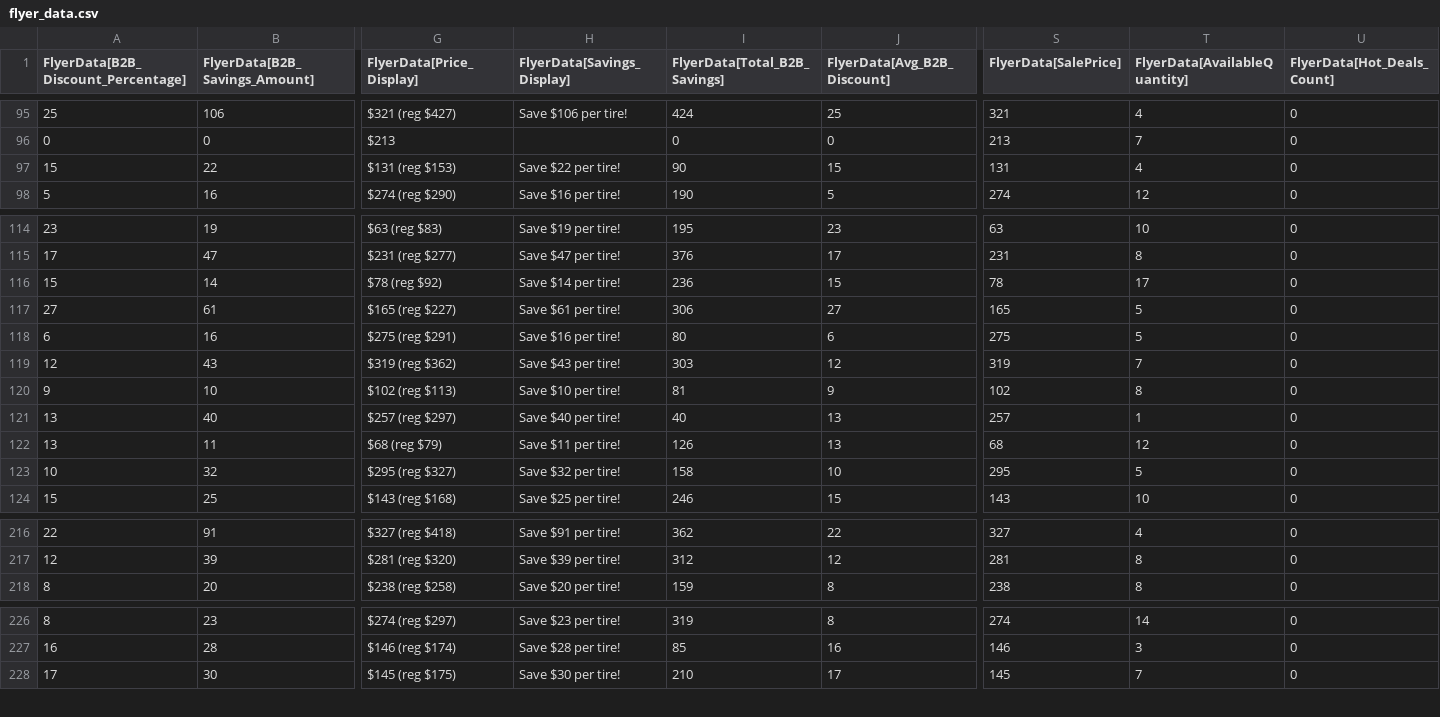
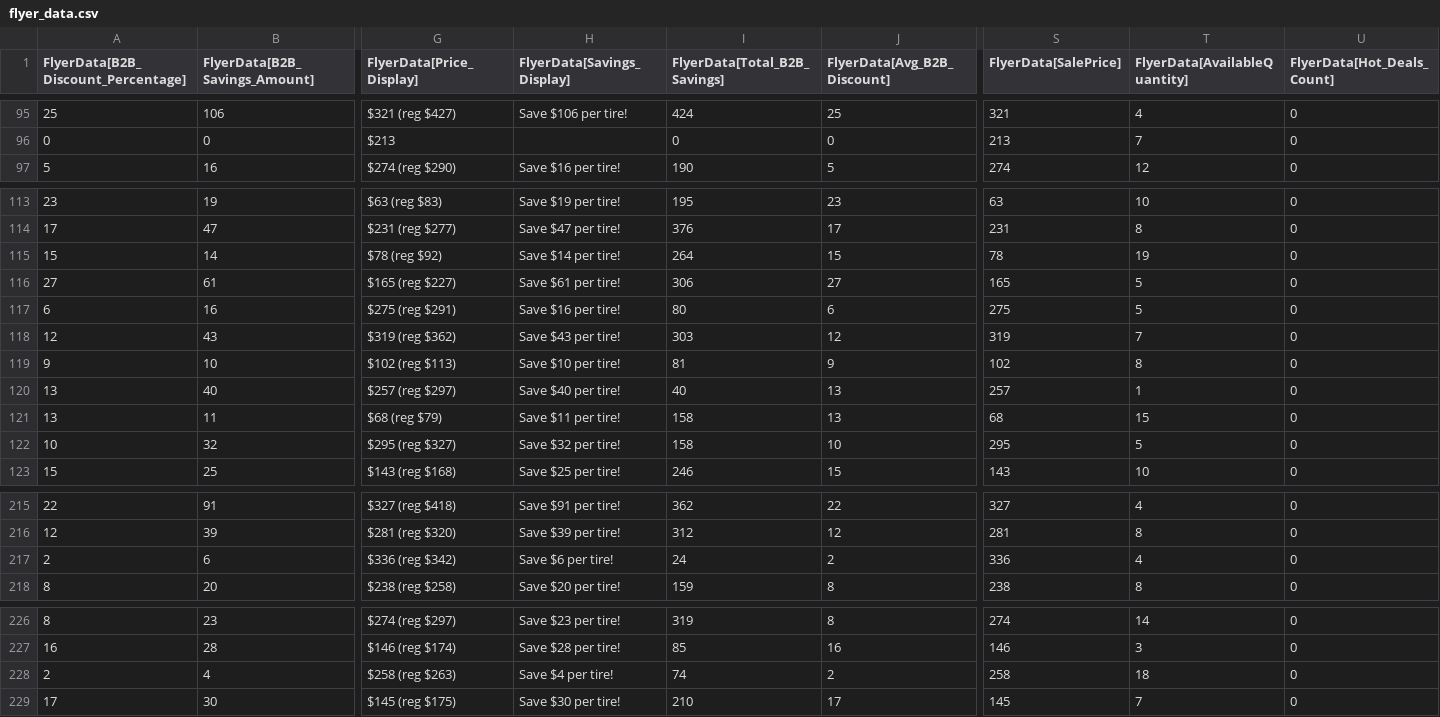
Before and after one commit to SwargaStatus/tire-inventory-sale, a CSV file: flyer_data.csv, drawn as a sheet; only a part is shown, gaps mark what is left out; removed rows and columns are numbered as before the commit, all else as after; rows hold the shown columns only; the diff covers the shown part only; the diff names each change by its address in the sheet, - before the commit and + after, or states it on an @@ line.

```diff
--- a/flyer_data.csv
+++ b/flyer_data.csv
-row 97: 15 | 22 | $131 (reg $153) | Save $22 per tire! | 90 | 15 | 131 | 4 | 0
-I115 (FlyerData[Total_B2B_Savings]): 236
+I115 (FlyerData[Total_B2B_Savings]): 264
-T115 (FlyerData[AvailableQuantity]): 17
+T115 (FlyerData[AvailableQuantity]): 19
-I121 (FlyerData[Total_B2B_Savings]): 126
+I121 (FlyerData[Total_B2B_Savings]): 158
-T121 (FlyerData[AvailableQuantity]): 12
+T121 (FlyerData[AvailableQuantity]): 15
+row 217: 2 | 6 | $336 (reg $342) | Save $6 per tire! | 24 | 2 | 336 | 4 | 0
+row 228: 2 | 4 | $258 (reg $263) | Save $4 per tire! | 74 | 2 | 258 | 18 | 0
```
Also changed, not shown: 4 edited cells elsewhere in this file.
